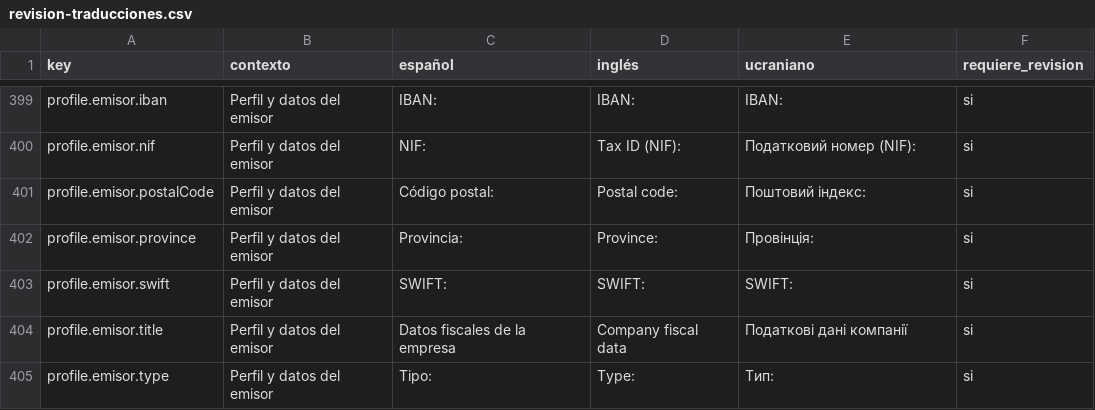
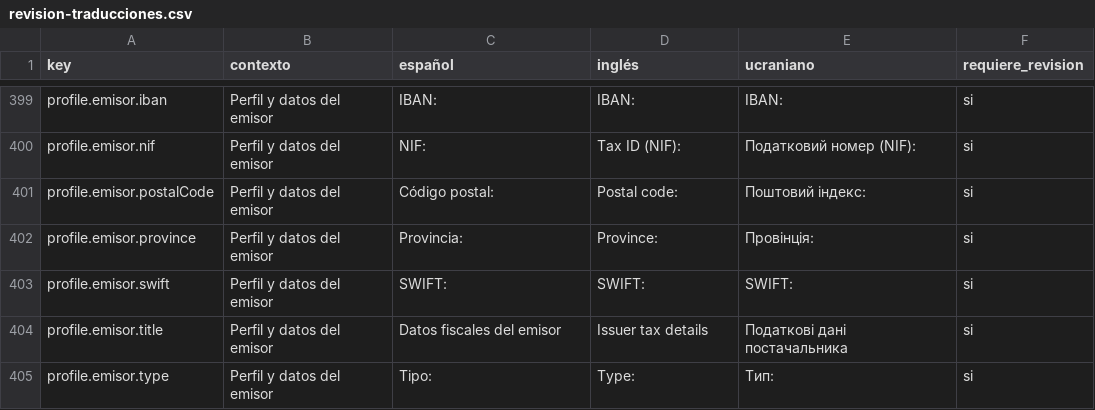
Before and after one commit to maquedaperez/artibusiness-facturacion-movil, a CSV file: docs/i18n/revision-traducciones.csv, drawn as a sheet; only a part is shown, gaps mark what is left out; the diff covers the shown part only.

Commit message:
fix(i18n): corrige literales fiscales y regenera CSV

```diff
--- a/docs/i18n/revision-traducciones.csv
+++ b/docs/i18n/revision-traducciones.csv
@@ -403,3 +403,3 @@
 "profile.emisor.swift","Perfil y datos del emisor","SWIFT:","SWIFT:","SWIFT:","si"
-"profile.emisor.title","Perfil y datos del emisor","Datos fiscales de la empresa","Company fiscal data","Податкові дані компанії","si"
+"profile.emisor.title","Perfil y datos del emisor","Datos fiscales del emisor","Issuer tax details","Податкові дані постачальника","si"
 "profile.emisor.type","Perfil y datos del emisor","Tipo:","Type:","Тип:","si"
```
Also changed, not shown: 60 edited cells elsewhere in this file, 3 other files.
